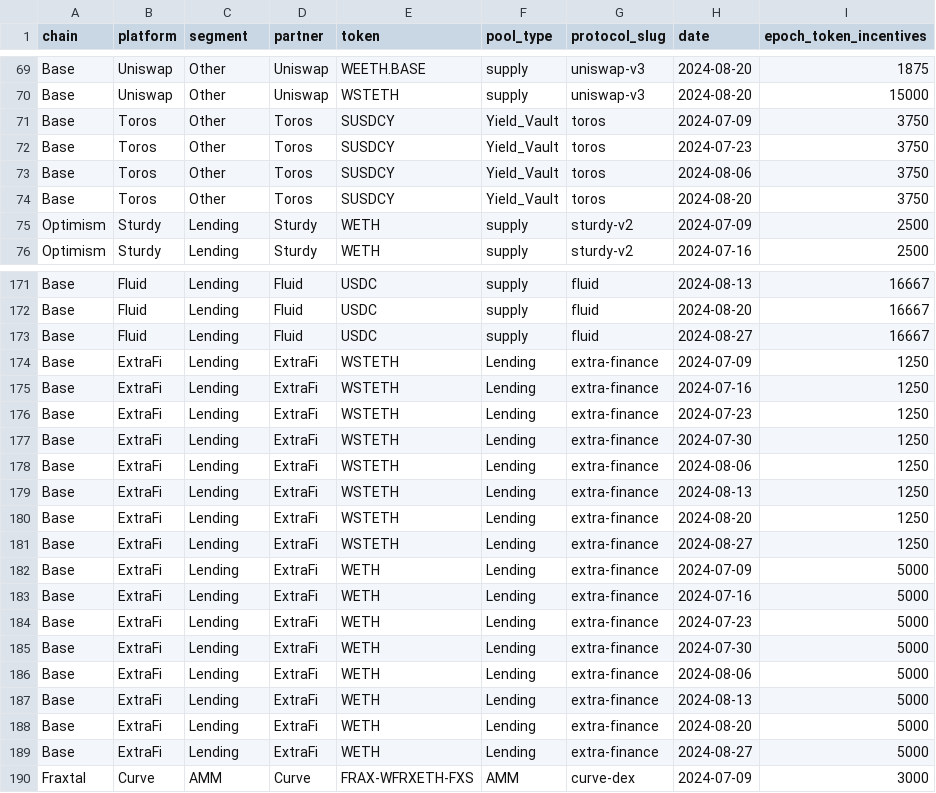
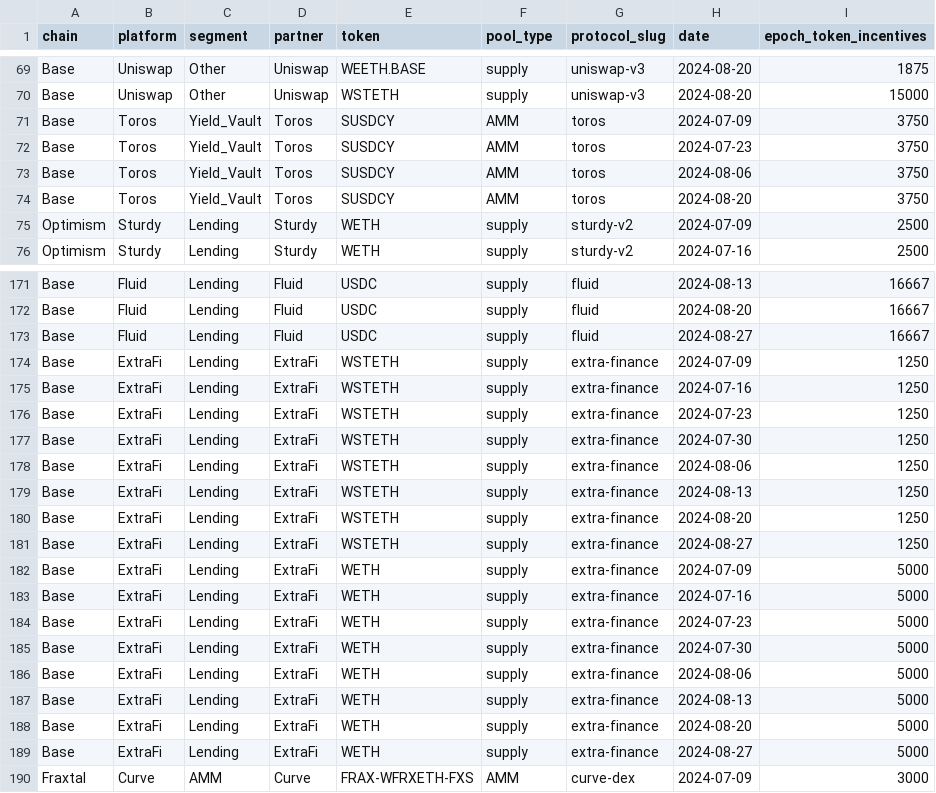
Before and after one commit to Deantoshi/DefiLlama_TVL_Reader, a CSV file: backend/protocol_incentive_history.csv, drawn as a sheet; only a part is shown, gaps mark what is left out; the diff covers the shown part only.

```diff
--- a/backend/protocol_incentive_history.csv
+++ b/backend/protocol_incentive_history.csv
@@ -70,6 +70,6 @@ Base,Uniswap,Other,Uniswap,WEETH.BASE,supply,uniswap-v3,2024-08-20,1875
 Base,Uniswap,Other,Uniswap,WSTETH,supply,uniswap-v3,2024-08-20,15000
-Base,Toros,Other,Toros,SUSDCY,Yield_Vault,toros,2024-07-09,3750
-Base,Toros,Other,Toros,SUSDCY,Yield_Vault,toros,2024-07-23,3750
-Base,Toros,Other,Toros,SUSDCY,Yield_Vault,toros,2024-08-06,3750
-Base,Toros,Other,Toros,SUSDCY,Yield_Vault,toros,2024-08-20,3750
+Base,Toros,Yield_Vault,Toros,SUSDCY,AMM,toros,2024-07-09,3750
+Base,Toros,Yield_Vault,Toros,SUSDCY,AMM,toros,2024-07-23,3750
+Base,Toros,Yield_Vault,Toros,SUSDCY,AMM,toros,2024-08-06,3750
+Base,Toros,Yield_Vault,Toros,SUSDCY,AMM,toros,2024-08-20,3750
 Optimism,Sturdy,Lending,Sturdy,WETH,supply,sturdy-v2,2024-07-09,2500
@@ -173,18 +173,18 @@ Base,Fluid,Lending,Fluid,USDC,supply,fluid,2024-08-20,16667
 Base,Fluid,Lending,Fluid,USDC,supply,fluid,2024-08-27,16667
-Base,ExtraFi,Lending,ExtraFi,WSTETH,Lending,extra-finance,2024-07-09,1250
-Base,ExtraFi,Lending,ExtraFi,WSTETH,Lending,extra-finance,2024-07-16,1250
-Base,ExtraFi,Lending,ExtraFi,WSTETH,Lending,extra-finance,2024-07-23,1250
-Base,ExtraFi,Lending,ExtraFi,WSTETH,Lending,extra-finance,2024-07-30,1250
-Base,ExtraFi,Lending,ExtraFi,WSTETH,Lending,extra-finance,2024-08-06,1250
-Base,ExtraFi,Lending,ExtraFi,WSTETH,Lending,extra-finance,2024-08-13,1250
-Base,ExtraFi,Lending,ExtraFi,WSTETH,Lending,extra-finance,2024-08-20,1250
-Base,ExtraFi,Lending,ExtraFi,WSTETH,Lending,extra-finance,2024-08-27,1250
-Base,ExtraFi,Lending,ExtraFi,WETH,Lending,extra-finance,2024-07-09,5000
-Base,ExtraFi,Lending,ExtraFi,WETH,Lending,extra-finance,2024-07-16,5000
-Base,ExtraFi,Lending,ExtraFi,WETH,Lending,extra-finance,2024-07-23,5000
-Base,ExtraFi,Lending,ExtraFi,WETH,Lending,extra-finance,2024-07-30,5000
-Base,ExtraFi,Lending,ExtraFi,WETH,Lending,extra-finance,2024-08-06,5000
-Base,ExtraFi,Lending,ExtraFi,WETH,Lending,extra-finance,2024-08-13,5000
-Base,ExtraFi,Lending,ExtraFi,WETH,Lending,extra-finance,2024-08-20,5000
-Base,ExtraFi,Lending,ExtraFi,WETH,Lending,extra-finance,2024-08-27,5000
+Base,ExtraFi,Lending,ExtraFi,WSTETH,supply,extra-finance,2024-07-09,1250
+Base,ExtraFi,Lending,ExtraFi,WSTETH,supply,extra-finance,2024-07-16,1250
+Base,ExtraFi,Lending,ExtraFi,WSTETH,supply,extra-finance,2024-07-23,1250
+Base,ExtraFi,Lending,ExtraFi,WSTETH,supply,extra-finance,2024-07-30,1250
+Base,ExtraFi,Lending,ExtraFi,WSTETH,supply,extra-finance,2024-08-06,1250
+Base,ExtraFi,Lending,ExtraFi,WSTETH,supply,extra-finance,2024-08-13,1250
+Base,ExtraFi,Lending,ExtraFi,WSTETH,supply,extra-finance,2024-08-20,1250
+Base,ExtraFi,Lending,ExtraFi,WSTETH,supply,extra-finance,2024-08-27,1250
+Base,ExtraFi,Lending,ExtraFi,WETH,supply,extra-finance,2024-07-09,5000
+Base,ExtraFi,Lending,ExtraFi,WETH,supply,extra-finance,2024-07-16,5000
+Base,ExtraFi,Lending,ExtraFi,WETH,supply,extra-finance,2024-07-23,5000
+Base,ExtraFi,Lending,ExtraFi,WETH,supply,extra-finance,2024-07-30,5000
+Base,ExtraFi,Lending,ExtraFi,WETH,supply,extra-finance,2024-08-06,5000
+Base,ExtraFi,Lending,ExtraFi,WETH,supply,extra-finance,2024-08-13,5000
+Base,ExtraFi,Lending,ExtraFi,WETH,supply,extra-finance,2024-08-20,5000
+Base,ExtraFi,Lending,ExtraFi,WETH,supply,extra-finance,2024-08-27,5000
 Fraxtal,Curve,AMM,Curve,FRAX-WFRXETH-FXS,AMM,curve-dex,2024-07-09,3000
```
Also changed, not shown: 14 edited cells elsewhere in this file, backend/dex_pool_config.csv, backend/protocol_pool.csv, 4 other files.
